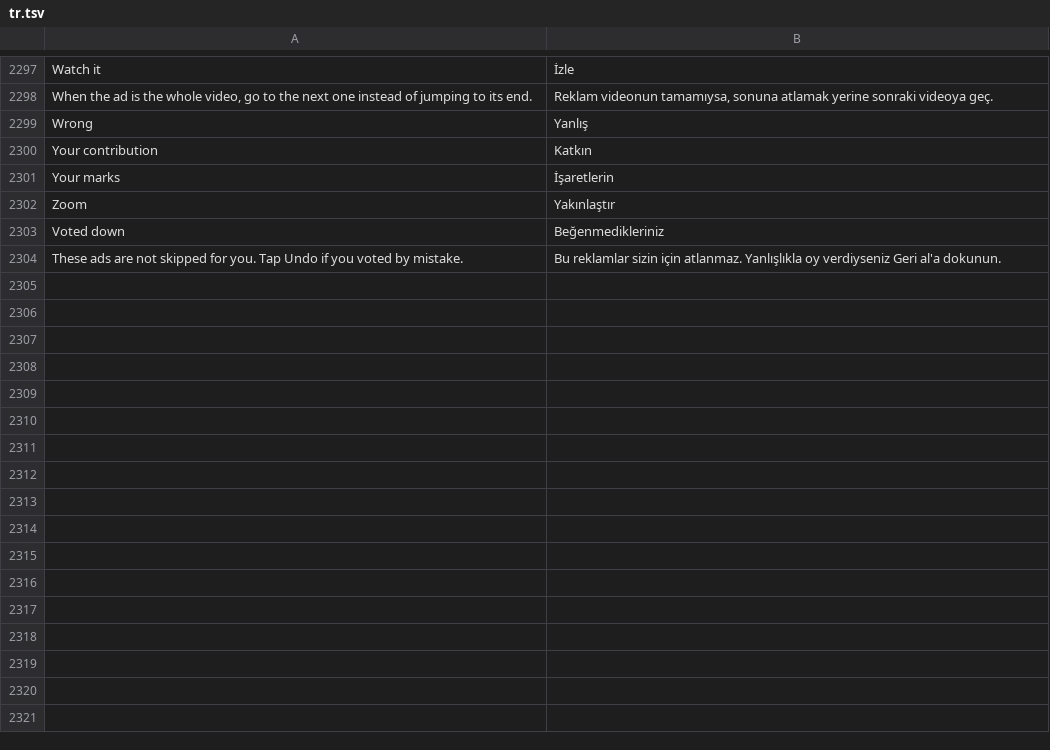
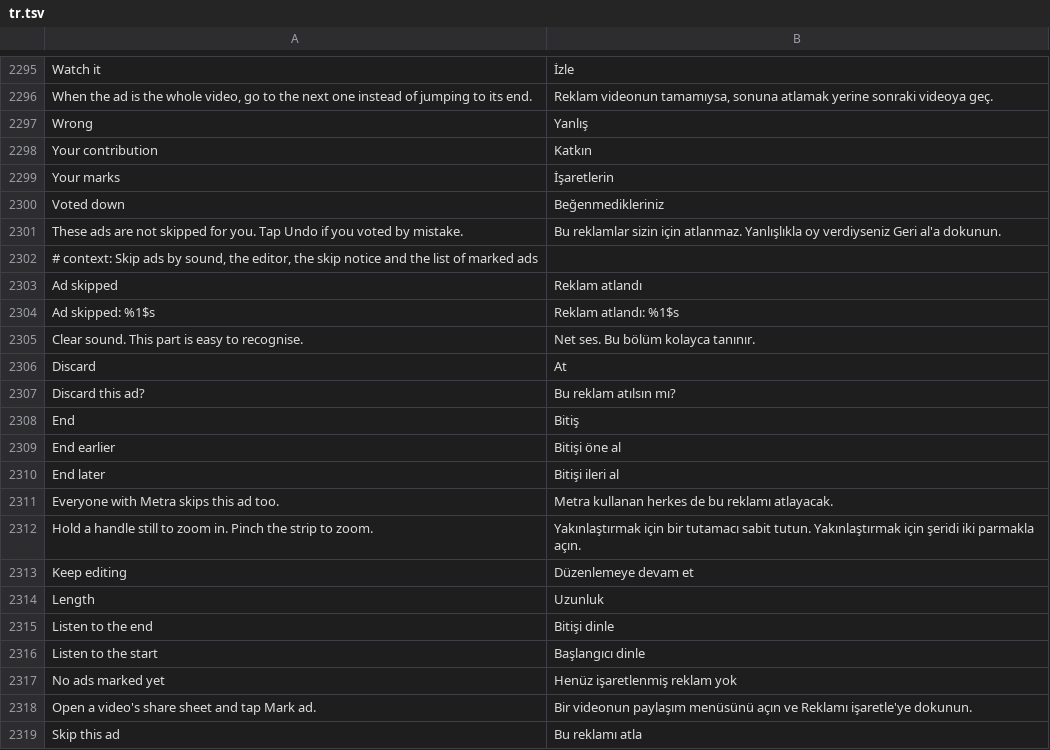
Before and after one commit to icysymmetra/tiktok-patches-for-morphe, a TSV file: extensions/tiktok/src/main/l10n/tr.tsv, drawn as a sheet; only a part is shown, gaps mark what is left out; the diff covers the shown part only.

```diff
--- a/extensions/tiktok/src/main/l10n/tr.tsv
+++ b/extensions/tiktok/src/main/l10n/tr.tsv
@@ -2301,4 +2299,21 @@ Your contribution	Katkın
 Your marks	İşaretlerin
-Zoom	Yakınlaştır
 Voted down	Beğenmedikleriniz
 These ads are not skipped for you. Tap Undo if you voted by mistake.	Bu reklamlar sizin için atlanmaz. Yanlışlıkla oy verdiyseniz Geri al'a dokunun.
+# context: Skip ads by sound, the editor, the skip notice and the list of marked ads
+Ad skipped	Reklam atlandı
+Ad skipped: %1$s	Reklam atlandı: %1$s
+Clear sound. This part is easy to recognise.	Net ses. Bu bölüm kolayca tanınır.
+Discard	At
+Discard this ad?	Bu reklam atılsın mı?
+End	Bitiş
+End earlier	Bitişi öne al
+End later	Bitişi ileri al
+Everyone with Metra skips this ad too.	Metra kullanan herkes de bu reklamı atlayacak.
+Hold a handle still to zoom in. Pinch the strip to zoom.	Yakınlaştırmak için bir tutamacı sabit tutun. Yakınlaştırmak için şeridi iki parmakla açın.
+Keep editing	Düzenlemeye devam et
+Length	Uzunluk
+Listen to the end	Bitişi dinle
+Listen to the start	Başlangıcı dinle
+No ads marked yet	Henüz işaretlenmiş reklam yok
+Open a video's share sheet and tap Mark ad.	Bir videonun paylaşım menüsünü açın ve Reklamı işaretle'ye dokunun.
+Skip this ad	Bu reklamı atla
```
Also changed, not shown: 25 added rows, 3 removed rows and 2 edited cells elsewhere in this file, extensions/tiktok/src/main/l10n/az.tsv, extensions/tiktok/src/main/l10n/de.tsv, 50 other files.
